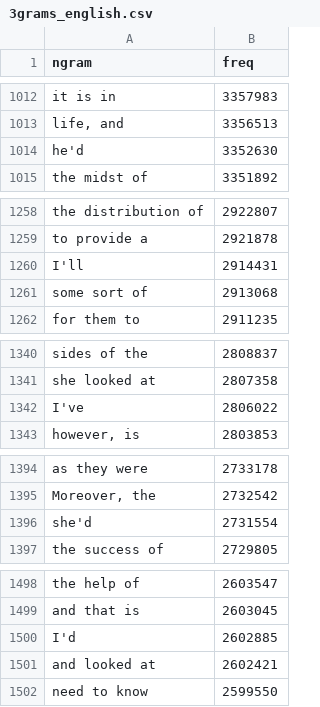
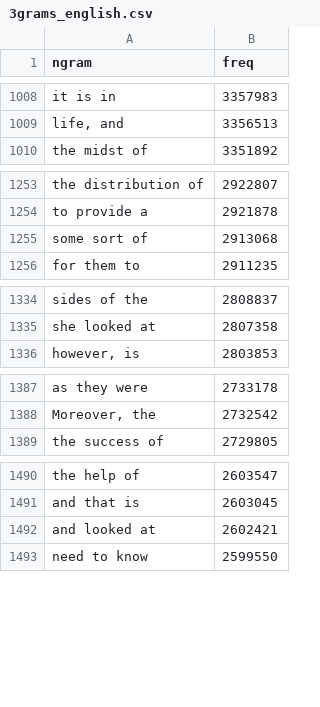
Before and after one commit to jeffgaddis/QMK_Combo_Generator, a CSV file: 3grams_english.csv, drawn as a sheet; only a part is shown, gaps mark what is left out; the diff covers the shown part only; the diff names each change by its address in the sheet, - before the commit and + after, or states it on an @@ line.

```diff
--- a/3grams_english.csv
+++ b/3grams_english.csv
-row 1014: he'd | 3352630
-row 1260: I'll | 2914431
-row 1342: I've | 2806022
-row 1396: she'd | 2731554
-row 1500: I'd | 2602885
```
Also changed, not shown: 10 removed rows elsewhere in this file, 2grams_english-fiction.csv, 3grams_english-fiction.csv, 6 other files.
